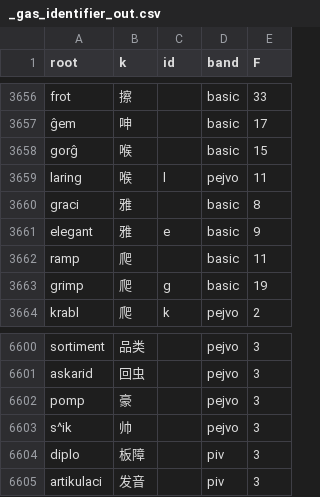
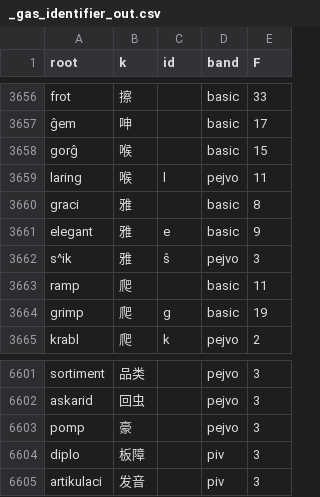
Before and after one commit to Takatakatake/kanji_assign, a CSV file: _gas_identifier_out.csv, drawn as a sheet; only a part is shown, gaps mark what is left out.

```diff
--- a/_gas_identifier_out.csv
+++ b/_gas_identifier_out.csv
@@ -3661,2 +3661,3 @@
 "elegant","雅","e","basic","9"
+"s^ik","雅","ŝ","pejvo","3"
 "ramp","爬","","basic","11"
@@ -6602,3 +6603,2 @@
 "pomp","豪","","pejvo","3"
-"s^ik","帅","","pejvo","3"
 "diplo","板障","","piv","3"
```
Also changed, not shown: _identifier_sidecar.tsv, _kanji_map_master.tsv, 4 other files.
